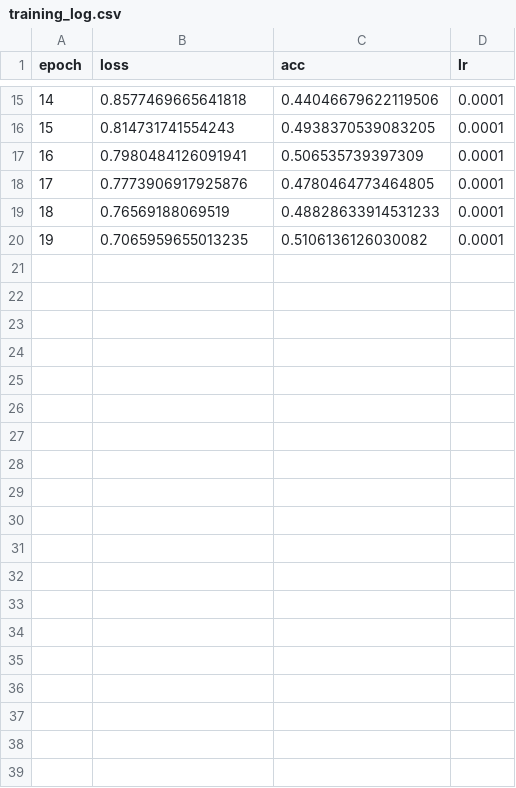
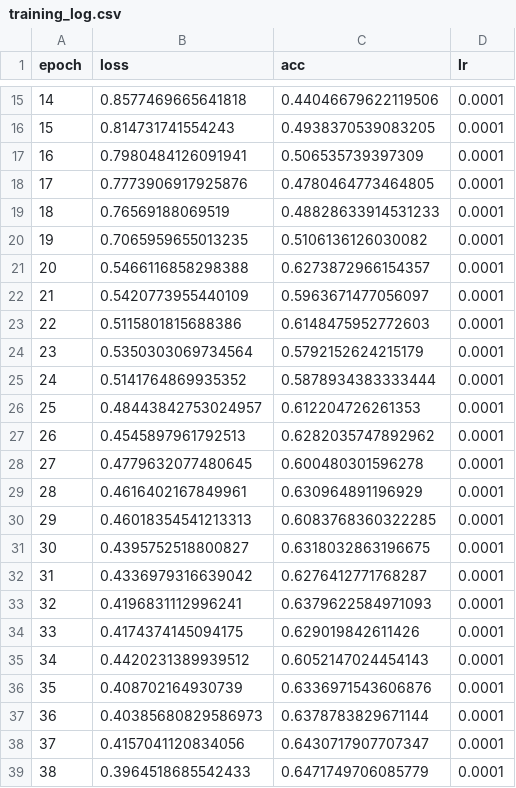
Before and after one commit to Ploychompoo-Nut/Code-3DReconstruction, a CSV file: Log/upper_lower/training_log.csv, drawn as a sheet; only a part is shown, gaps mark what is left out; the diff covers the shown part only; the diff names each change by its address in the sheet, - before the commit and + after, or states it on an @@ line.

Commit message:
Optimize epoch 52/150

```diff
--- a/Log/upper_lower/training_log.csv
+++ b/Log/upper_lower/training_log.csv
+row 21: 20 | 0.5466116858298388 | 0.6273872966154357 | 0.0001
+row 22: 21 | 0.5420773955440109 | 0.5963671477056097 | 0.0001
+row 23: 22 | 0.5115801815688386 | 0.6148475952772603 | 0.0001
+row 24: 23 | 0.5350303069734564 | 0.5792152624215179 | 0.0001
+row 25: 24 | 0.5141764869935352 | 0.5878934383333444 | 0.0001
+row 26: 25 | 0.48443842753024957 | 0.612204726261353 | 0.0001
+row 27: 26 | 0.4545897961792513 | 0.6282035747892962 | 0.0001
+row 28: 27 | 0.4779632077480645 | 0.600480301596278 | 0.0001
+row 29: 28 | 0.4616402167849961 | 0.630964891196929 | 0.0001
+row 30: 29 | 0.46018354541213313 | 0.6083768360322285 | 0.0001
+row 31: 30 | 0.4395752518800827 | 0.6318032863196675 | 0.0001
+row 32: 31 | 0.4336979316639042 | 0.6276412771768287 | 0.0001
+row 33: 32 | 0.4196831112996241 | 0.6379622584971093 | 0.0001
+row 34: 33 | 0.4174374145094175 | 0.629019842611426 | 0.0001
+row 35: 34 | 0.4420231389939512 | 0.6052147024454143 | 0.0001
+row 36: 35 | 0.408702164930739 | 0.6336971543606876 | 0.0001
+row 37: 36 | 0.40385680829586973 | 0.6378783829671144 | 0.0001
+row 38: 37 | 0.4157041120834056 | 0.6430717907707347 | 0.0001
+row 39: 38 | 0.3964518685542433 | 0.6471749706085779 | 0.0001
```
Also changed, not shown: 13 added rows elsewhere in this file, 46 other files.
